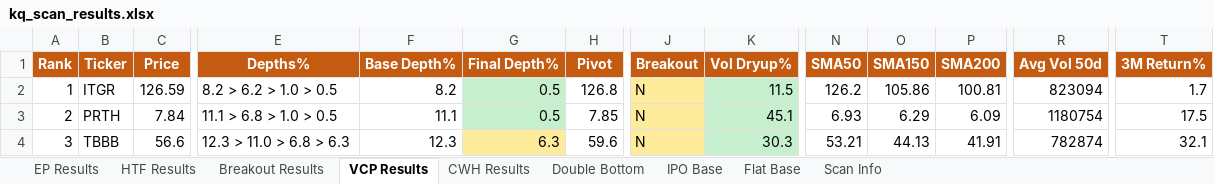
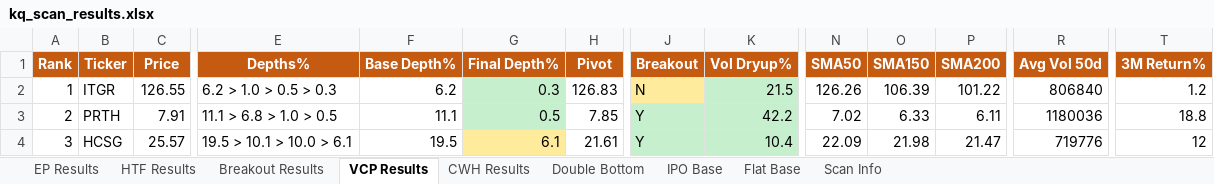
Before and after one commit to oscarwwcckk-cloud/stock-scan-dashboard, an Excel workbook: data/kq_scan_results.xlsx, sheet VCP Results, drawn as a sheet; only a part is shown, gaps mark what is left out; values as stored, in another font and other column widths than the file's, no borders; removed rows and columns are numbered as before the commit, all else as after; rows hold the shown columns only; the diff covers the shown part only; the diff names each change by its address in the sheet, - before the commit and + after, or states it on an @@ line.

```diff
--- a/data/kq_scan_results.xlsx (sheet VCP Results)
+++ b/data/kq_scan_results.xlsx (sheet VCP Results)
-C2 (Price): 126.59
+C2 (Price): 126.55
-E2 (Depths%): 8.2 > 6.2 > 1.0 > 0.5
+E2 (Depths%): 6.2 > 1.0 > 0.5 > 0.3
-F2 (Base Depth%): 8.2
+F2 (Base Depth%): 6.2
-G2 (Final Depth%): 0.5
+G2 (Final Depth%): 0.3
-H2 (Pivot): 126.8
+H2 (Pivot): 126.83
-K2 (Vol Dryup%): 11.5
+K2 (Vol Dryup%): 21.5
-N2 (SMA50): 126.2
+N2 (SMA50): 126.26
-O2 (SMA150): 105.86
+O2 (SMA150): 106.39
-P2 (SMA200): 100.81
+P2 (SMA200): 101.22
-R2 (Avg Vol 50d): 823094
+R2 (Avg Vol 50d): 806840
-T2 (3M Return%): 1.7
+T2 (3M Return%): 1.2
-C3 (Price): 7.84
+C3 (Price): 7.91
-J3 (Breakout): N
+J3 (Breakout): Y
-J3 fill: #FFEB9C
+J3 fill: #C6EFCE
-K3 (Vol Dryup%): 45.1
+K3 (Vol Dryup%): 42.2
-N3 (SMA50): 6.93
+N3 (SMA50): 7.02
-O3 (SMA150): 6.29
+O3 (SMA150): 6.33
-P3 (SMA200): 6.09
+P3 (SMA200): 6.11
-R3 (Avg Vol 50d): 1180754
+R3 (Avg Vol 50d): 1180036
-T3 (3M Return%): 17.5
+T3 (3M Return%): 18.8
-row 4: 3 | TBBB | 56.6 | 12.3 > 11.0 > 6.8 > 6.3 | 12.3 | 6.3 | 59.6 | N | 30.3 | 53.21 | 44.13 | 41.91 | 782874 | 32.1
+row 4: 3 | HCSG | 25.57 | 19.5 > 10.1 > 10.0 > 6.1 | 19.5 | 6.1 | 21.61 | Y | 10.4 | 22.09 | 21.98 | 21.47 | 719776 | 12
```
Also changed, not shown: 14 added rows, 16 removed rows, 187 edited cells, cell formats and row numbers in column A elsewhere in this sheet, sheet Double Bottom, sheet Breakout Results, sheet EP Results, sheet CWH Results, sheet HTF Results, sheet IPO Base, 1 more sheet, 2 other files.
